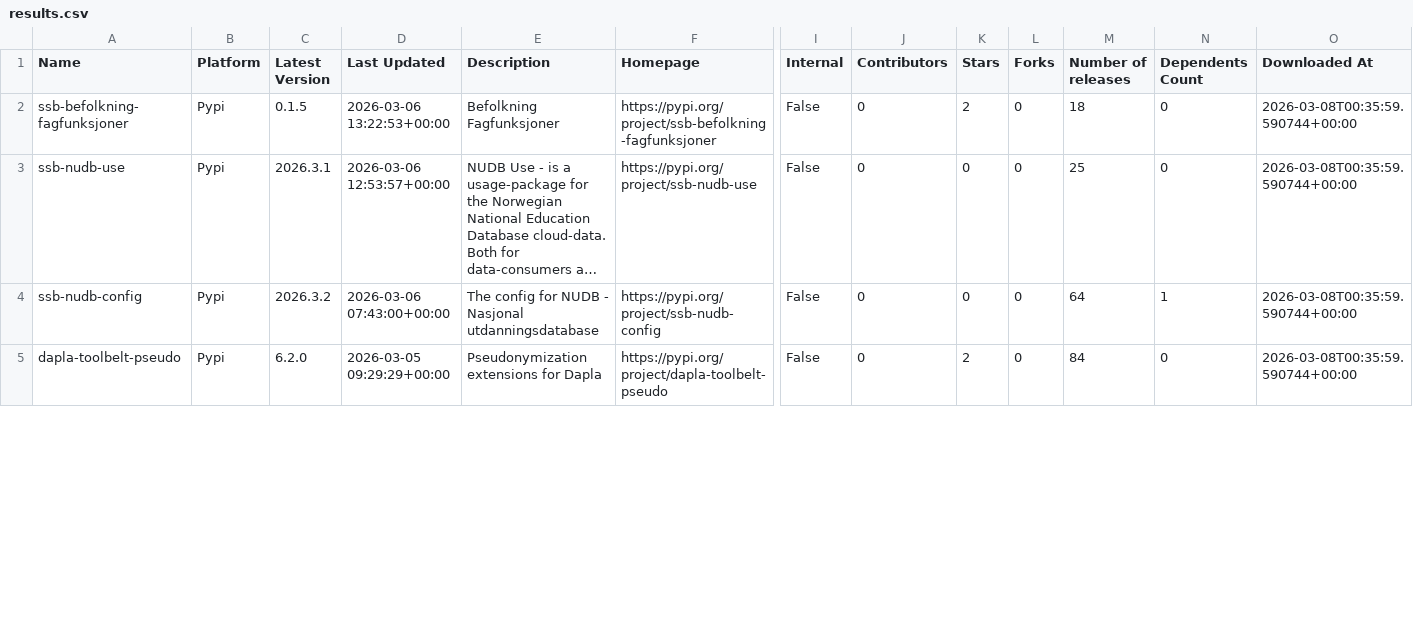
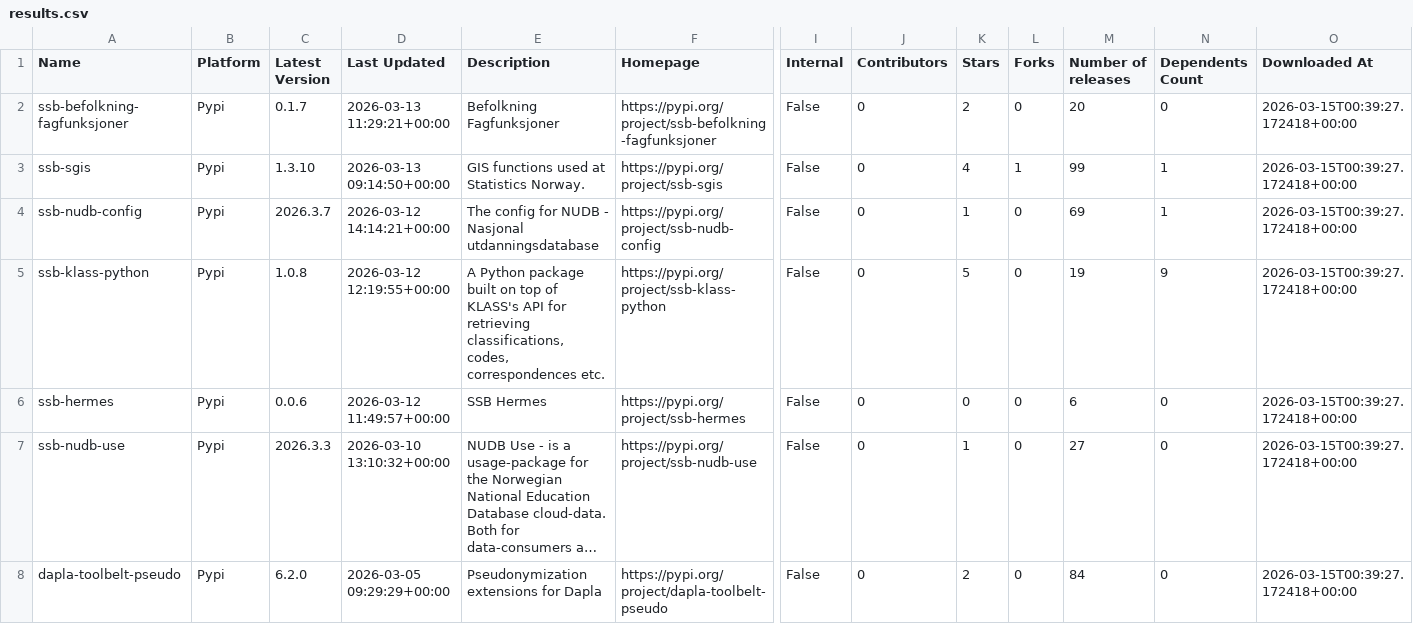
Before and after one commit to trygu/ssb-pypi-statistics, a CSV file: results.csv, drawn as a sheet; only a part is shown, gaps mark what is left out; long unchanged cells end in …; removed rows and columns are numbered as before the commit, all else as after; rows hold the shown columns only; the diff covers the shown part only; the diff names each change by its address in the sheet, - before the commit and + after, or states it on an @@ line.

```diff
--- a/results.csv
+++ b/results.csv
-C2 (Latest Version): 0.1.5
+C2 (Latest Version): 0.1.7
-D2 (Last Updated): 2026-03-06 13:22:53+00:00
+D2 (Last Updated): 2026-03-13 11:29:21+00:00
-M2 (Number of releases): 18
+M2 (Number of releases): 20
-O2 (Downloaded At): 2026-03-08T00:35:59.590744+00:00
+O2 (Downloaded At): 2026-03-15T00:39:27.172418+00:00
+row 3: ssb-sgis | Pypi | 1.3.10 | 2026-03-13 09:14:50+00:00 | GIS functions used at Statistics Norway. | https://pypi.org/project/ssb-sgis | False | 0 | 4 | 1 | 99 | 1 | 2026-03-15T00:39:27.172418+00:00
+row 4: ssb-nudb-config | Pypi | 2026.3.7 | 2026-03-12 14:14:21+00:00 | The config for NUDB - Nasjonal utdanningsdatabase | https://pypi.org/project/ssb-nudb-config | False | 0 | 1 | 0 | 69 | 1 | 2026-03-15T00:39:27.172418+00:00
+row 5: ssb-klass-python | Pypi | 1.0.8 | 2026-03-12 12:19:55+00:00 | A Python package built on top of KLASS's API for retrieving classifications, codes, correspondences etc. | https://pypi.org/project/ssb-klass-python | False | 0 | 5 | 0 | 19 | 9 | 2026-03-15T00:39:27.172418+00:00
+row 6: ssb-hermes | Pypi | 0.0.6 | 2026-03-12 11:49:57+00:00 | SSB Hermes | https://pypi.org/project/ssb-hermes | False | 0 | 0 | 0 | 6 | 0 | 2026-03-15T00:39:27.172418+00:00
-C7 (Latest Version): 2026.3.1
+C7 (Latest Version): 2026.3.3
-D7 (Last Updated): 2026-03-06 12:53:57+00:00
+D7 (Last Updated): 2026-03-10 13:10:32+00:00
-K7 (Stars): 0
+K7 (Stars): 1
-M7 (Number of releases): 25
+M7 (Number of releases): 27
-O7 (Downloaded At): 2026-03-08T00:35:59.590744+00:00
+O7 (Downloaded At): 2026-03-15T00:39:27.172418+00:00
-row 4: ssb-nudb-config | Pypi | 2026.3.2 | 2026-03-06 07:43:00+00:00 | The config for NUDB - Nasjonal utdanningsdatabase | https://pypi.org/project/ssb-nudb-config | False | 0 | 0 | 0 | 64 | 1 | 2026-03-08T00:35:59.590744+00:00
-O8 (Downloaded At): 2026-03-08T00:35:59.590744+00:00
+O8 (Downloaded At): 2026-03-15T00:39:27.172418+00:00
```
Also changed, not shown: 3 removed rows and 68 edited cells elsewhere in this file, 2 other files.
